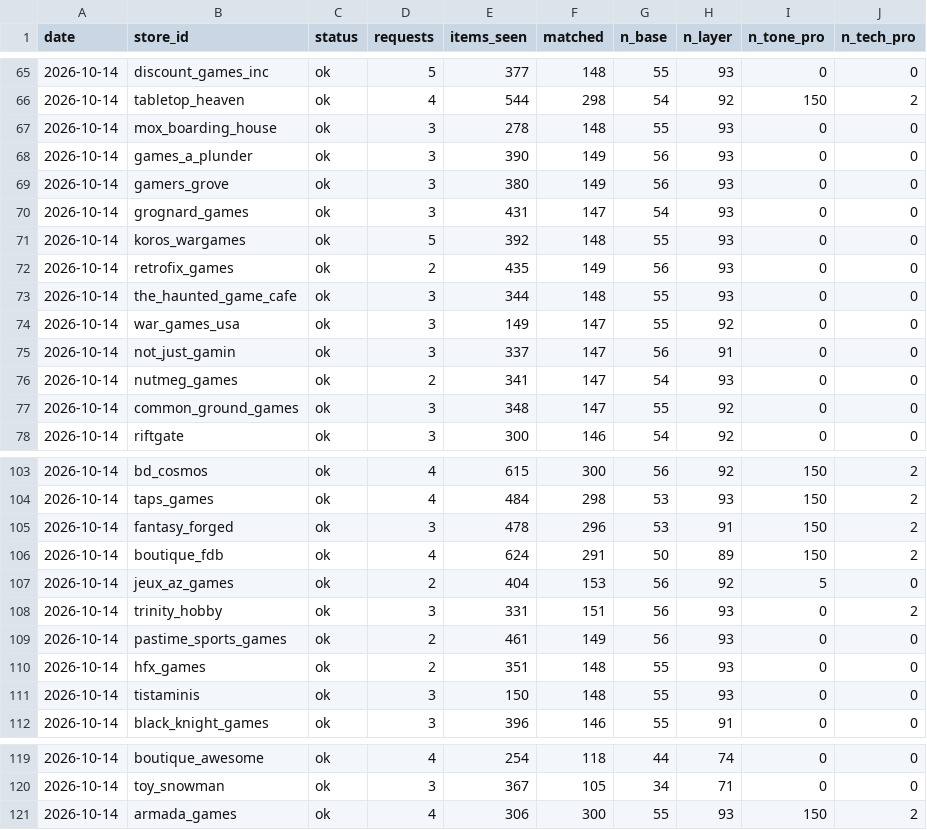
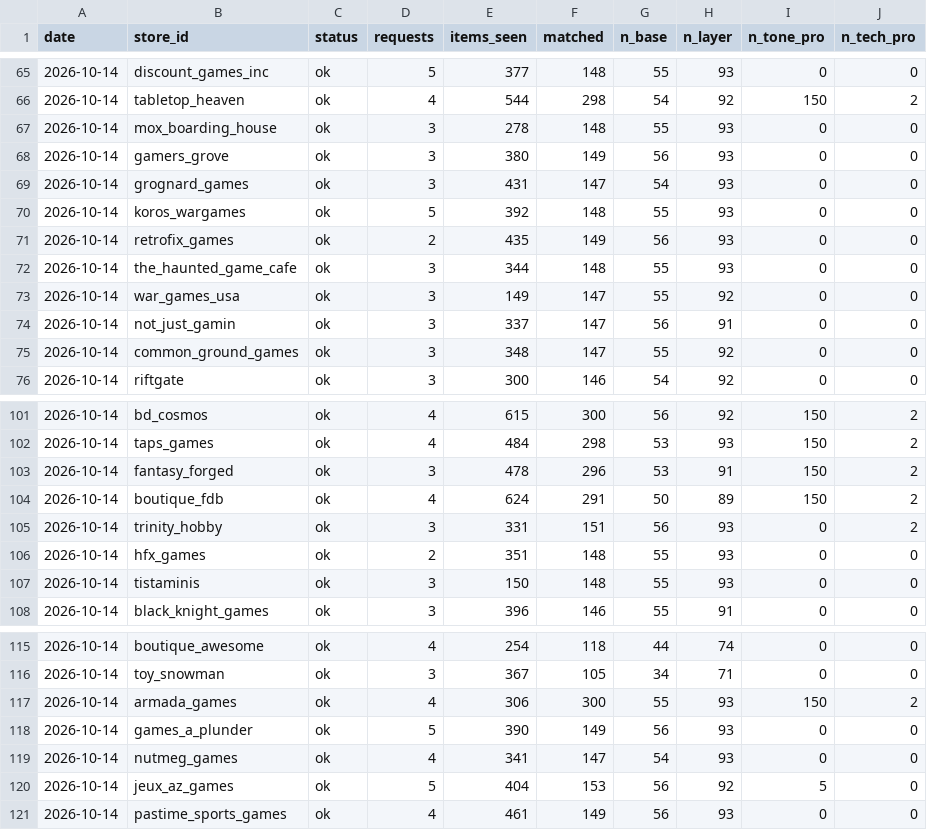
Before and after one commit to emmania1/warhammer-demand-dashboard, a CSV file: data/indie_paint_panel_runs.csv, drawn as a sheet; only a part is shown, gaps mark what is left out.

```diff
--- a/data/indie_paint_panel_runs.csv
+++ b/data/indie_paint_panel_runs.csv
@@ -67,3 +67,2 @@ date,store_id,status,requests,items_seen,matched,n_base,n_layer,n_tone_pro,n_tec
 2026-10-14,mox_boarding_house,ok,3,278,148,55,93,0,0
-2026-10-14,games_a_plunder,ok,3,390,149,56,93,0,0
 2026-10-14,gamers_grove,ok,3,380,149,56,93,0,0
@@ -75,3 +74,2 @@ date,store_id,status,requests,items_seen,matched,n_base,n_layer,n_tone_pro,n_tec
 2026-10-14,not_just_gamin,ok,3,337,147,56,91,0,0
-2026-10-14,nutmeg_games,ok,2,341,147,54,93,0,0
 2026-10-14,common_ground_games,ok,3,348,147,55,92,0,0
@@ -106,5 +104,3 @@ date,store_id,status,requests,items_seen,matched,n_base,n_layer,n_tone_pro,n_tec
 2026-10-14,boutique_fdb,ok,4,624,291,50,89,150,2
-2026-10-14,jeux_az_games,ok,2,404,153,56,92,5,0
 2026-10-14,trinity_hobby,ok,3,331,151,56,93,0,2
-2026-10-14,pastime_sports_games,ok,2,461,149,56,93,0,0
 2026-10-14,hfx_games,ok,2,351,148,55,93,0,0
@@ -121 +117,5 @@ date,store_id,status,requests,items_seen,matched,n_base,n_layer,n_tone_pro,n_tec
 2026-10-14,armada_games,ok,4,306,300,55,93,150,2
+2026-10-14,games_a_plunder,ok,5,390,149,56,93,0,0
+2026-10-14,nutmeg_games,ok,4,341,147,54,93,0,0
+2026-10-14,jeux_az_games,ok,5,404,153,56,92,5,0
+2026-10-14,pastime_sports_games,ok,4,461,149,56,93,0,0
```
Also changed, not shown: config/indie_paint_panel.csv, data/indie_paint_panel_qty_summary.csv, 6 other files.
